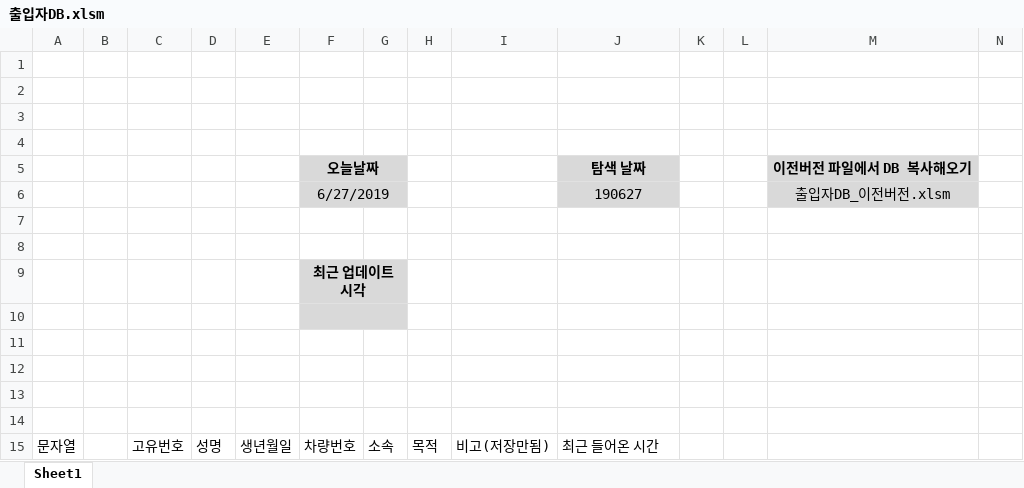
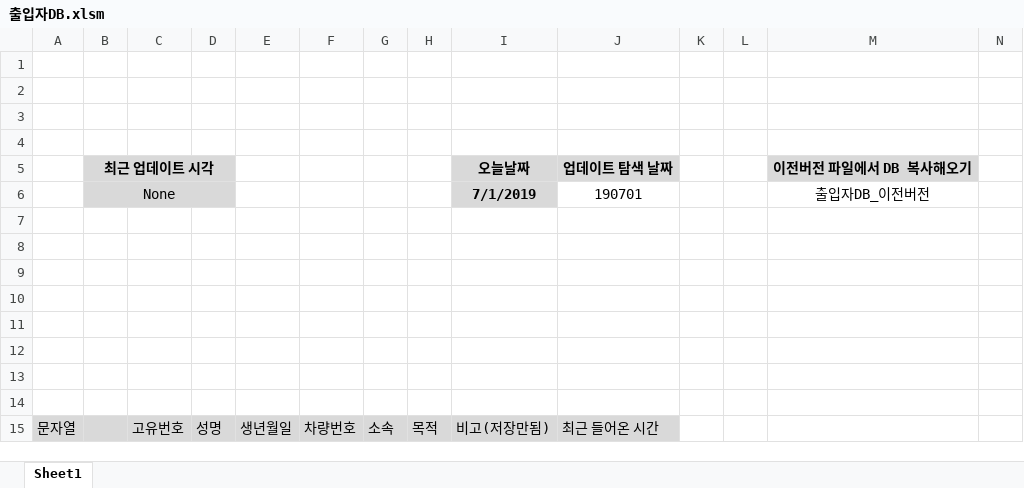
Before and after one commit to doobee98/Arisu_Visiter_Record, an Excel workbook: 출입자DB.xlsm, sheet Sheet1, drawn as a sheet; values as stored, in another font and other column widths than the file's, no borders; charts and pictures not drawn; removed rows and columns are numbered as before the commit, all else as after; the diff names each change by its address in the sheet, - before the commit and + after, or states it on an @@ line.

```diff
--- a/출입자DB.xlsm (sheet Sheet1)
+++ b/출입자DB.xlsm (sheet Sheet1)
-row 5:  |  |  |  |  | 오늘날짜 |  |  |  | 탐색 날짜 |  |  | 이전버전 파일에서 DB 복사해오기
-row 6:  |  |  |  |  | 6/27/2019 |  |  |  | 190627 |  |  | 출입자DB_이전버전.xlsm
+row 5:  | 최근 업데이트 시각 |  |  |  |  |  |  | 오늘날짜 | 업데이트 탐색 날짜 |  |  | 이전버전 파일에서 DB 복사해오기
+row 6:  | None |  |  |  |  |  |  | 7/1/2019 | 190701 |  |  | 출입자DB_이전버전
-F9: 최근 업데이트 시각
+F9: (empty)
-F9:G10 fill: #D9D9D9
+F9:G10 fill: none
-F9:G9 merged
-F10:G10 merged
-A15:J15 fill: none
+A15:J15 fill: #D9D9D9
```
Also changed, not shown: hidden cells, charts or pictures, Original/IORecordSystem_Original.xlsm, 1 other file.
